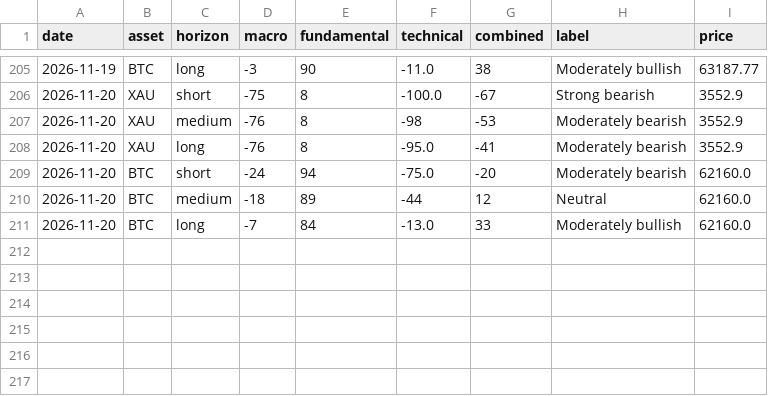
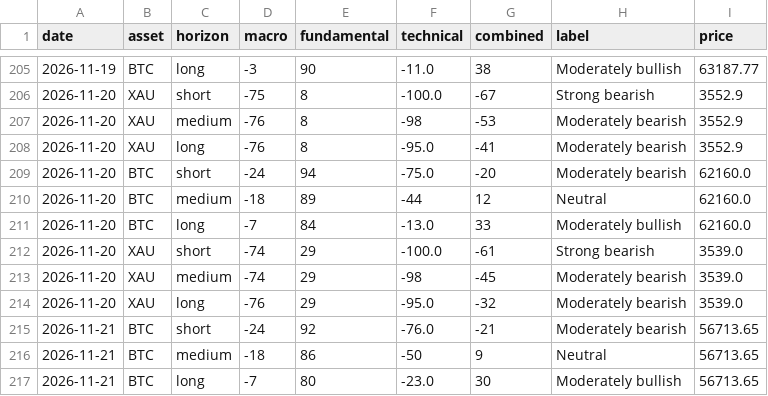
Before and after one commit to CypherCrypt1/finintel, a CSV file: data/score_history.csv, drawn as a sheet; only a part is shown, gaps mark what is left out; the diff names each change by its address in the sheet, - before the commit and + after, or states it on an @@ line.

Commit message:
Daily data 2026-11-21

```diff
--- a/data/score_history.csv
+++ b/data/score_history.csv
+row 212: 2026-11-20 | XAU | short | -74 | 29 | -100.0 | -61 | Strong bearish | 3539.0
+row 213: 2026-11-20 | XAU | medium | -74 | 29 | -98 | -45 | Moderately bearish | 3539.0
+row 214: 2026-11-20 | XAU | long | -76 | 29 | -95.0 | -32 | Moderately bearish | 3539.0
+row 215: 2026-11-21 | BTC | short | -24 | 92 | -76.0 | -21 | Moderately bearish | 56713.65
+row 216: 2026-11-21 | BTC | medium | -18 | 86 | -50 | 9 | Neutral | 56713.65
+row 217: 2026-11-21 | BTC | long | -7 | 80 | -23.0 | 30 | Moderately bullish | 56713.65
```
Also changed, not shown: 3 other files.
